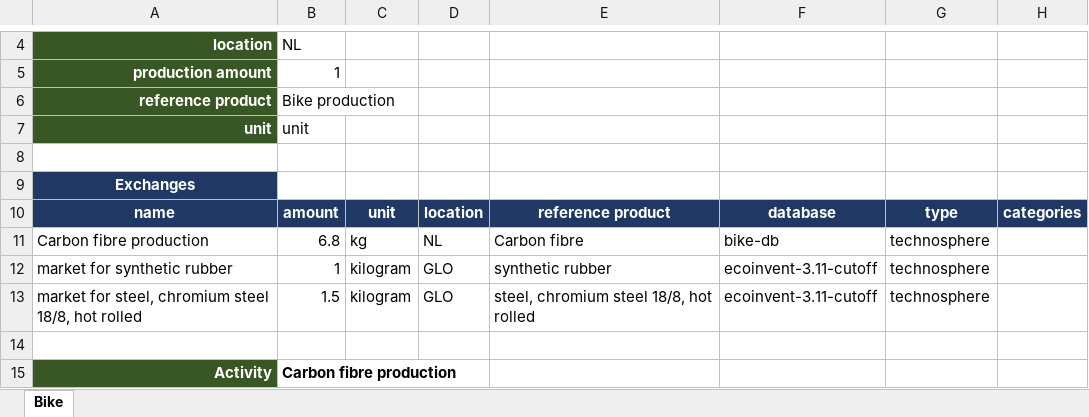
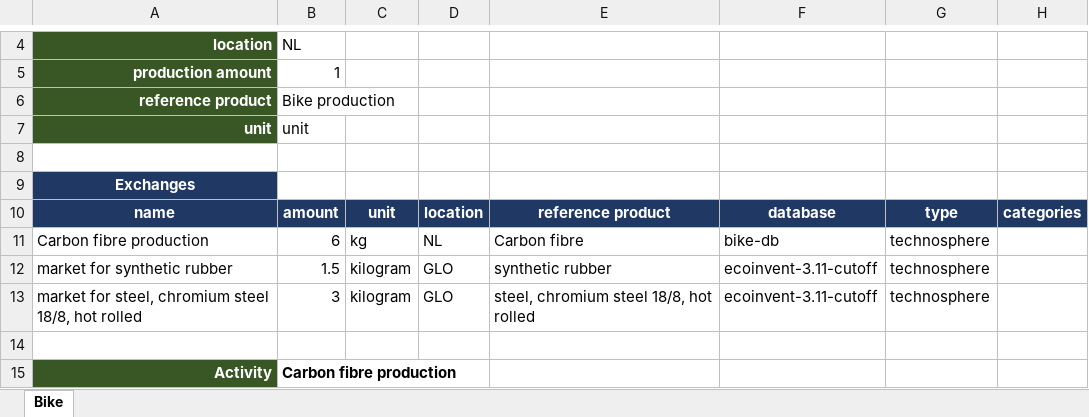
Before and after one commit to nicolnt/copernicus-brightway-tutorial, an Excel workbook: bike-database.xlsx, sheet Bike, drawn as a sheet; only a part is shown, gaps mark what is left out; values as stored, in another font and other column widths than the file's, no borders; the diff names each change by its address in the sheet, - before the commit and + after, or states it on an @@ line.

Commit message:
Adjust values

```diff
--- a/bike-database.xlsx (sheet Bike)
+++ b/bike-database.xlsx (sheet Bike)
-B11: 6.8
+B11: 6
-B12: 1
+B12: 1.5
-B13: 1.5
+B13: 3
```
